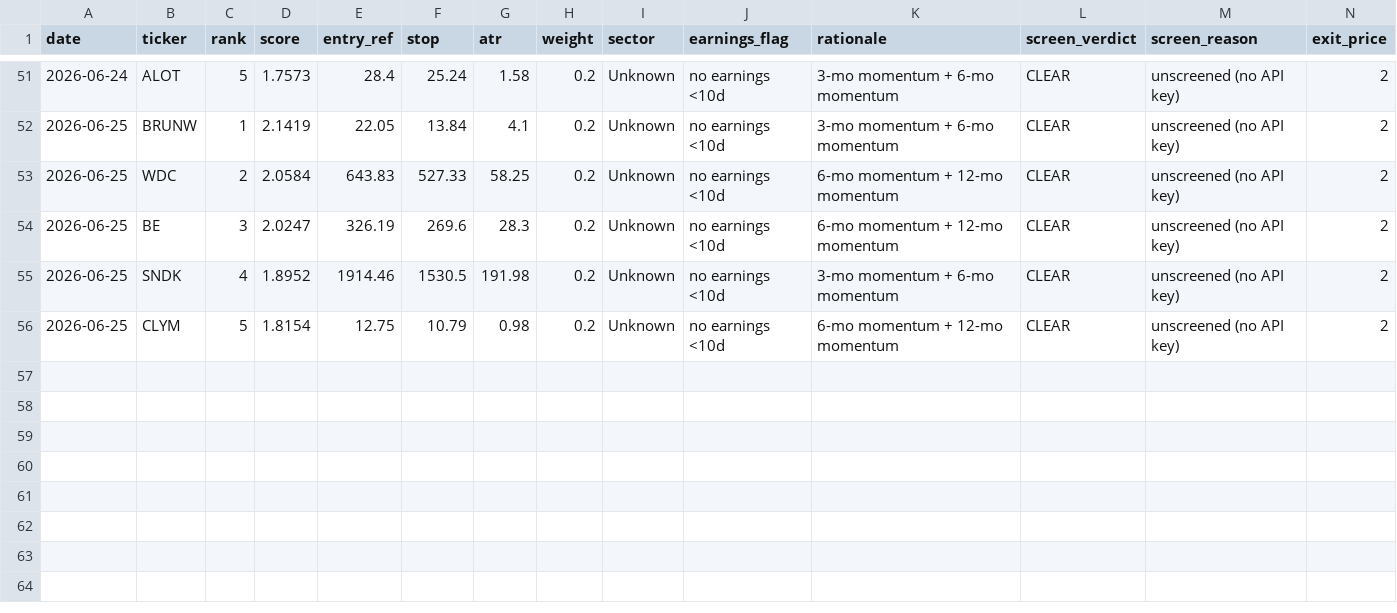
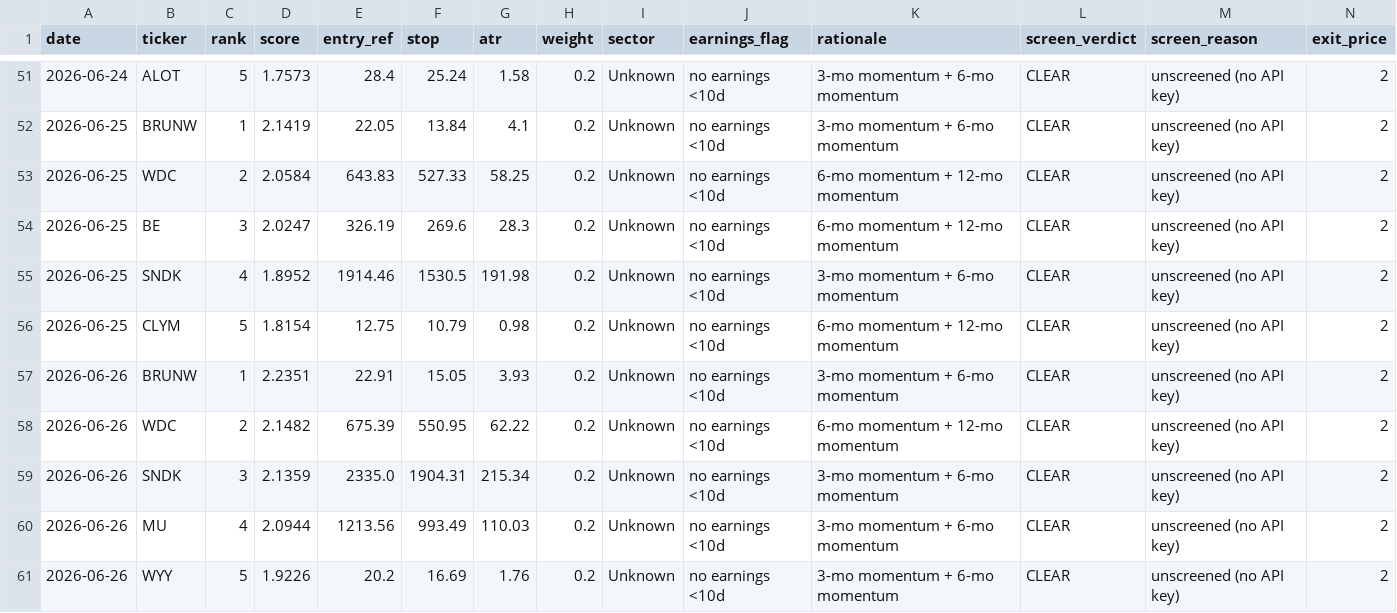
Before and after one commit to EeroP7/1, a CSV file: output_data/journal.csv, drawn as a sheet; only a part is shown, gaps mark what is left out; rows hold the shown columns only; the diff names each change by its address in the sheet, - before the commit and + after, or states it on an @@ line.

Commit message:
journal: daily picks 2026-06-26

```diff
--- a/output_data/journal.csv
+++ b/output_data/journal.csv
+row 57: 2026-06-26 | BRUNW | 1 | 2.2351 | 22.91 | 15.05 | 3.93 | 0.2 | Unknown | no earnings <10d | 3-mo momentum + 6-mo momentum | CLEAR | unscreened (no API key) | 2
+row 58: 2026-06-26 | WDC | 2 | 2.1482 | 675.39 | 550.95 | 62.22 | 0.2 | Unknown | no earnings <10d | 6-mo momentum + 12-mo momentum | CLEAR | unscreened (no API key) | 2
+row 59: 2026-06-26 | SNDK | 3 | 2.1359 | 2335.0 | 1904.31 | 215.34 | 0.2 | Unknown | no earnings <10d | 3-mo momentum + 6-mo momentum | CLEAR | unscreened (no API key) | 2
+row 60: 2026-06-26 | MU | 4 | 2.0944 | 1213.56 | 993.49 | 110.03 | 0.2 | Unknown | no earnings <10d | 3-mo momentum + 6-mo momentum | CLEAR | unscreened (no API key) | 2
+row 61: 2026-06-26 | WYY | 5 | 1.9226 | 20.2 | 16.69 | 1.76 | 0.2 | Unknown | no earnings <10d | 3-mo momentum + 6-mo momentum | CLEAR | unscreened (no API key) | 2
```
Also changed, not shown: output_data/picks.csv.
